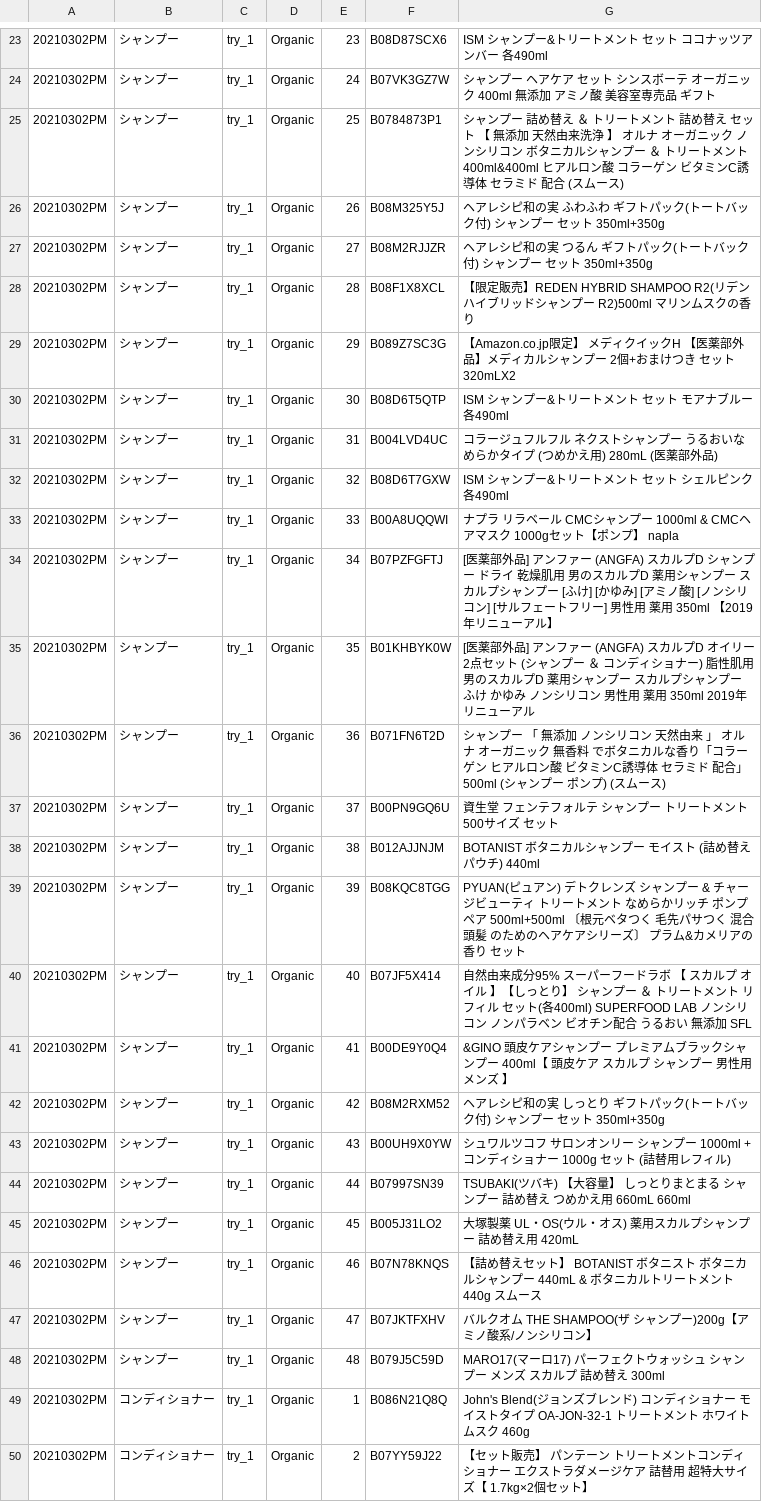
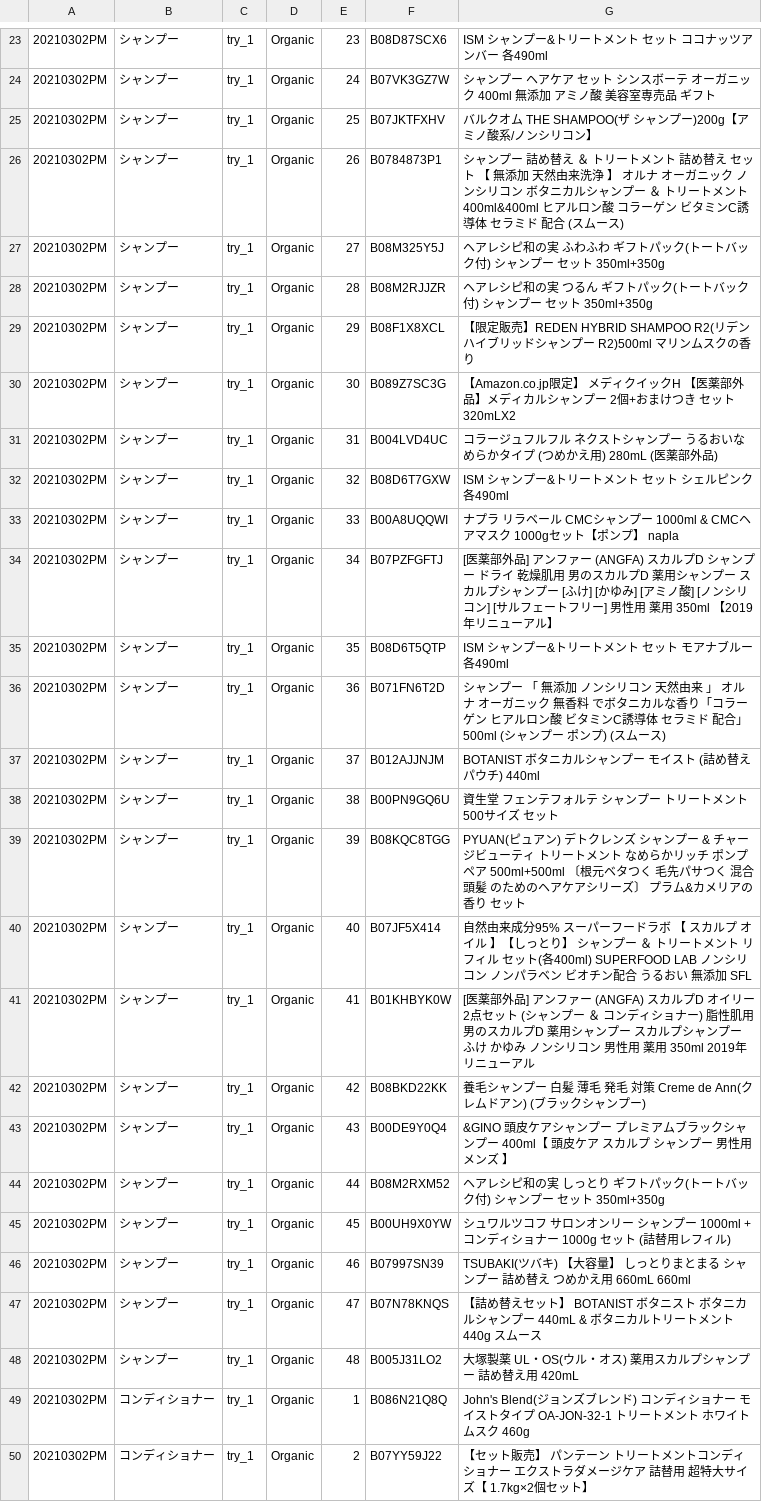
Before and after one commit to Mokiosh/amazon_kwsearch, a CSV file: output_dir/20210302PM_OG.csv, drawn as a sheet; only a part is shown, gaps mark what is left out; the diff covers the shown part only.

```diff
--- a/output_dir/20210302PM_OG.csv
+++ b/output_dir/20210302PM_OG.csv
@@ -24,8 +24,8 @@
 20210302PM,シャンプー,try_1,Organic,24,B07VK3GZ7W,シャンプー ヘアケア セット シンスボーテ オーガニック 400ml 無添加 アミノ酸 美容室専売品 ギフト
-20210302PM,シャンプー,try_1,Organic,25,B0784873P1,シャンプー 詰め替え ＆ トリートメント 詰め替え セット 【 無添加 天然由来洗浄 】 オルナ オーガニック ノンシリコン ボタニカルシャンプー ＆ トリートメント 400ml&400ml ヒアルロン酸 コラーゲン ビタミンC誘導体 セラミド 配合 (スムース)
-20210302PM,シャンプー,try_1,Organic,26,B08M325Y5J,ヘアレシピ和の実 ふわふわ ギフトパック(トートバック付) シャンプー セット 350ml+350g
-20210302PM,シャンプー,try_1,Organic,27,B08M2RJJZR,ヘアレシピ和の実 つるん ギフトパック(トートバック付) シャンプー セット 350ml+350g
-20210302PM,シャンプー,try_1,Organic,28,B08F1X8XCL,【限定販売】REDEN HYBRID SHAMPOO R2(リデン ハイブリッドシャンプー R2)500ml マリンムスクの香り
-20210302PM,シャンプー,try_1,Organic,29,B089Z7SC3G,【Amazon.co.jp限定】 メディクイックH 【医薬部外品】メディカルシャンプー 2個+おまけつき セット 320mLX2
-20210302PM,シャンプー,try_1,Organic,30,B08D6T5QTP,ISM　シャンプー&トリートメント　セット　モアナブルー　各490ml
+20210302PM,シャンプー,try_1,Organic,25,B07JKTFXHV,バルクオム THE SHAMPOO(ザ シャンプー)200g【アミノ酸系/ノンシリコン】
+20210302PM,シャンプー,try_1,Organic,26,B0784873P1,シャンプー 詰め替え ＆ トリートメント 詰め替え セット 【 無添加 天然由来洗浄 】 オルナ オーガニック ノンシリコン ボタニカルシャンプー ＆ トリートメント 400ml&400ml ヒアルロン酸 コラーゲン ビタミンC誘導体 セラミド 配合 (スムース)
+20210302PM,シャンプー,try_1,Organic,27,B08M325Y5J,ヘアレシピ和の実 ふわふわ ギフトパック(トートバック付) シャンプー セット 350ml+350g
+20210302PM,シャンプー,try_1,Organic,28,B08M2RJJZR,ヘアレシピ和の実 つるん ギフトパック(トートバック付) シャンプー セット 350ml+350g
+20210302PM,シャンプー,try_1,Organic,29,B08F1X8XCL,【限定販売】REDEN HYBRID SHAMPOO R2(リデン ハイブリッドシャンプー R2)500ml マリンムスクの香り
+20210302PM,シャンプー,try_1,Organic,30,B089Z7SC3G,【Amazon.co.jp限定】 メディクイックH 【医薬部外品】メディカルシャンプー 2個+おまけつき セット 320mLX2
 20210302PM,シャンプー,try_1,Organic,31,B004LVD4UC,コラージュフルフル ネクストシャンプー うるおいなめらかタイプ (つめかえ用) 280mL (医薬部外品)
@@ -34,16 +34,16 @@
 20210302PM,シャンプー,try_1,Organic,34,B07PZFGFTJ,[医薬部外品] アンファー (ANGFA) スカルプD シャンプー ドライ 乾燥肌用 男のスカルプD 薬用シャンプー スカルプシャンプー [ふけ] [かゆみ] [アミノ酸] [ノンシリコン] [サルフェートフリー] 男性用 薬用 350ml 【2019年リニューアル】
-20210302PM,シャンプー,try_1,Organic,35,B01KHBYK0W,[医薬部外品] アンファー (ANGFA) スカルプD オイリー 2点セット (シャンプー ＆ コンディショナー) 脂性肌用 男のスカルプD 薬用シャンプー スカルプシャンプー ふけ かゆみ ノンシリコン 男性用 薬用 350ml 2019年リニューアル
+20210302PM,シャンプー,try_1,Organic,35,B08D6T5QTP,ISM　シャンプー&トリートメント　セット　モアナブルー　各490ml
 20210302PM,シャンプー,try_1,Organic,36,B071FN6T2D,シャンプー 「 無添加 ノンシリコン 天然由来 」 オルナ オーガニック 無香料 でボタニカルな香り「コラーゲン ヒアルロン酸 ビタミンC誘導体 セラミド 配合」500ml (シャンプー ポンプ) (スムース)
-20210302PM,シャンプー,try_1,Organic,37,B00PN9GQ6U,資生堂 フェンテフォルテ シャンプー トリートメント 500サイズ セット
-20210302PM,シャンプー,try_1,Organic,38,B012AJJNJM,BOTANIST ボタニカルシャンプー モイスト (詰め替えパウチ) 440ml
+20210302PM,シャンプー,try_1,Organic,37,B012AJJNJM,BOTANIST ボタニカルシャンプー モイスト (詰め替えパウチ) 440ml
+20210302PM,シャンプー,try_1,Organic,38,B00PN9GQ6U,資生堂 フェンテフォルテ シャンプー トリートメント 500サイズ セット
 20210302PM,シャンプー,try_1,Organic,39,B08KQC8TGG,PYUAN(ピュアン) デトクレンズ シャンプー & チャージビューティ トリートメント なめらかリッチ ポンプペア 500ml+500ml 〔根元ベタつく 毛先パサつく 混合頭髪 のためのヘアケアシリーズ〕 プラム&カメリアの香り セット
 20210302PM,シャンプー,try_1,Organic,40,B07JF5X414,自然由来成分95% スーパーフードラボ 【 スカルプ オイル 】【しっとり】 シャンプー ＆ トリートメント リフィル セット(各400ml) SUPERFOOD LAB ノンシリコン ノンパラベン ビオチン配合 うるおい 無添加 SFL
-20210302PM,シャンプー,try_1,Organic,41,B00DE9Y0Q4,&GINO 頭皮ケアシャンプー プレミアムブラックシャンプー 400ml【 頭皮ケア スカルプ シャンプー 男性用 メンズ 】
-20210302PM,シャンプー,try_1,Organic,42,B08M2RXM52,ヘアレシピ和の実 しっとり ギフトパック(トートバック付) シャンプー セット 350ml+350g
-20210302PM,シャンプー,try_1,Organic,43,B00UH9X0YW,シュワルツコフ サロンオンリー シャンプー 1000ml + コンディショナー 1000g セット (詰替用レフィル)
-20210302PM,シャンプー,try_1,Organic,44,B07997SN39,TSUBAKI(ツバキ) 【大容量】 しっとりまとまる シャンプー 詰め替え つめかえ用 660mL 660ml
-20210302PM,シャンプー,try_1,Organic,45,B005J31LO2,大塚製薬 UL・OS(ウル・オス) 薬用スカルプシャンプー 詰め替え用 420mL
-20210302PM,シャンプー,try_1,Organic,46,B07N78KNQS,【詰め替えセット】 BOTANIST ボタニスト ボタニカルシャンプー 440mL & ボタニカルトリートメント 440g スムース
-20210302PM,シャンプー,try_1,Organic,47,B07JKTFXHV,バルクオム THE SHAMPOO(ザ シャンプー)200g【アミノ酸系/ノンシリコン】
-20210302PM,シャンプー,try_1,Organic,48,B079J5C59D,MARO17(マーロ17) パーフェクトウォッシュ シャンプー メンズ スカルプ 詰め替え 300ml
+20210302PM,シャンプー,try_1,Organic,41,B01KHBYK0W,[医薬部外品] アンファー (ANGFA) スカルプD オイリー 2点セット (シャンプー ＆ コンディショナー) 脂性肌用 男のスカルプD 薬用シャンプー スカルプシャンプー ふけ かゆみ ノンシリコン 男性用 薬用 350ml 2019年リニューアル
+20210302PM,シャンプー,try_1,Organic,42,B08BKD22KK,養毛シャンプー 白髪 薄毛 発毛 対策 Creme de Ann(クレムドアン) (ブラックシャンプー)
+20210302PM,シャンプー,try_1,Organic,43,B00DE9Y0Q4,&GINO 頭皮ケアシャンプー プレミアムブラックシャンプー 400ml【 頭皮ケア スカルプ シャンプー 男性用 メンズ 】
+20210302PM,シャンプー,try_1,Organic,44,B08M2RXM52,ヘアレシピ和の実 しっとり ギフトパック(トートバック付) シャンプー セット 350ml+350g
+20210302PM,シャンプー,try_1,Organic,45,B00UH9X0YW,シュワルツコフ サロンオンリー シャンプー 1000ml + コンディショナー 1000g セット (詰替用レフィル)
+20210302PM,シャンプー,try_1,Organic,46,B07997SN39,TSUBAKI(ツバキ) 【大容量】 しっとりまとまる シャンプー 詰め替え つめかえ用 660mL 660ml
+20210302PM,シャンプー,try_1,Organic,47,B07N78KNQS,【詰め替えセット】 BOTANIST ボタニスト ボタニカルシャンプー 440mL & ボタニカルトリートメント 440g スムース
+20210302PM,シャンプー,try_1,Organic,48,B005J31LO2,大塚製薬 UL・OS(ウル・オス) 薬用スカルプシャンプー 詰め替え用 420mL
 20210302PM,コンディショナー,try_1,Organic,1,B086N21Q8Q,John's Blend(ジョンズブレンド) コンディショナー モイストタイプ OA-JON-32-1 トリートメント ホワイトムスク 460g
```
Also changed, not shown: 1 added row, 1 removed row and 76 edited cells elsewhere in this file, output_dir/20210302PM_SB.csv, output_dir/20210302PM_SP.csv, 2 other files.
